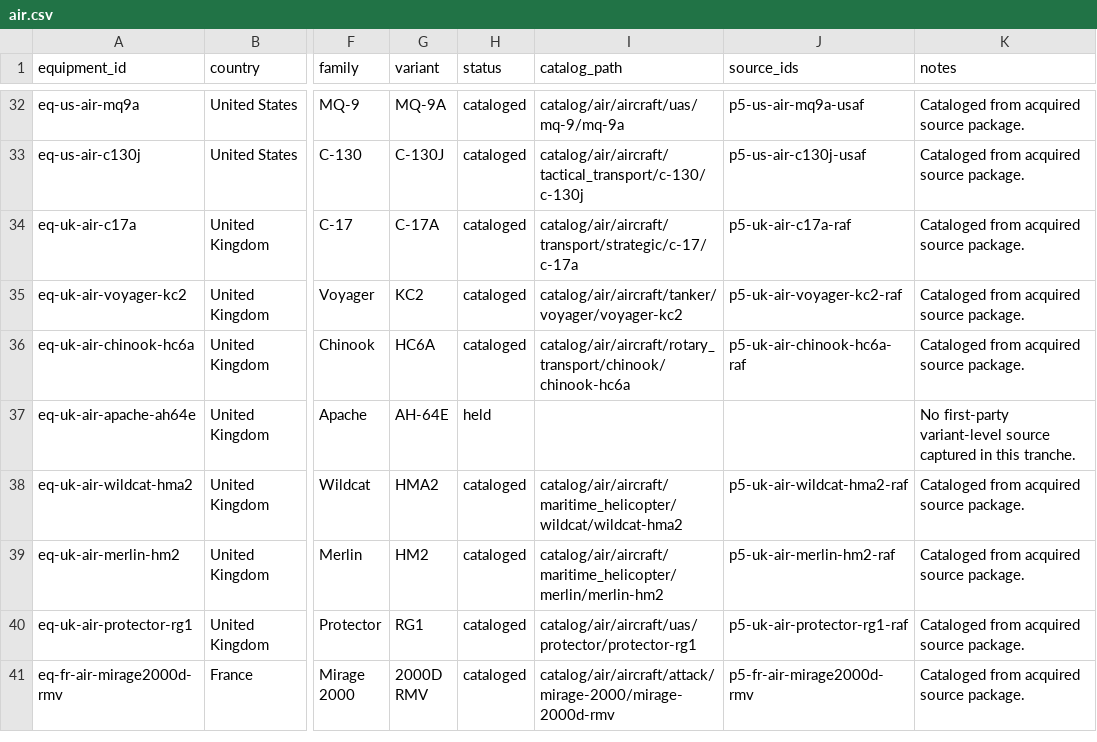
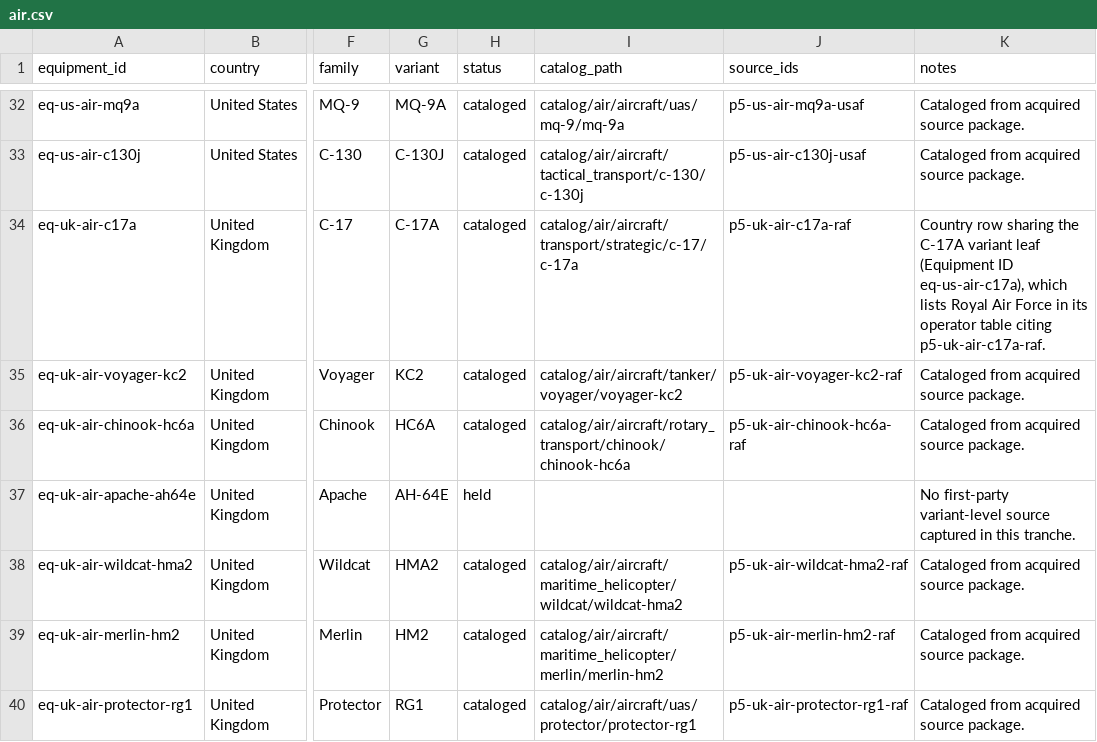
Before and after one commit to Void0312Aurora/Echelon-Forge, a CSV file: database/research/equipment/backlog/air.csv, drawn as a sheet; only a part is shown, gaps mark what is left out; the shorter side is filled out with more unchanged rows; the diff names each change by its address in the sheet, - before the commit and + after, or states it on an @@ line.

Commit message:
feat(database): bind 32 catalog leaves to their queue rows
C2 reported 63 queue rows pointing at a leaf with no Equipment ID. That count
did not hold up: 23 of those rows point at stub leaves with no parameter table,
and 9 are held rows with no leaf at all. Neither is a defect, so the check now
excludes them and reports only a leaf that has parameters and still no id.

That leaves 32 real targets. Each receives an Equipment ID line derived from its
own queue row, inserted as additive metadata after Last verified rather than as a
new Identity section: an orphaned table row with no header renders as body text,
and a full section would pre-empt the shape question that E4 owns.

The backfill then exposed one genuine conflict it could not resolve alone. The
C-17A leaf had two queue rows, United States and United Kingdom, and the leaf
itself listed only the United States Air Force while every parameter cited the
USAF package. The RAF row pointed at an acquired but unreferenced package. Fix it
with the in-tree tornado-ids precedent: one variant leaf, a multi-row operator
table, the RAF row citing p5-uk-air-c17a-raf. The leaf keeps eq-us-air-c17a and
the UK queue row keeps its own id with a note explaining the share.

C1, C2 and C3 now pass. C4 still reports 43 air-domain packages without a
retention note; that is the next cluster.

```diff
--- a/database/research/equipment/backlog/air.csv
+++ b/database/research/equipment/backlog/air.csv
-K34 (notes): Cataloged from acquired source package.
+K34 (notes): Country row sharing the C-17A variant leaf (Equipment ID eq-us-air-c17a), which lists Royal Air Force in its operator table citing p5-uk-air-c17a-raf.
```
Also changed, not shown: 33 other files.
